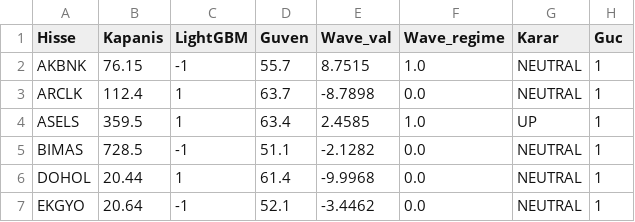
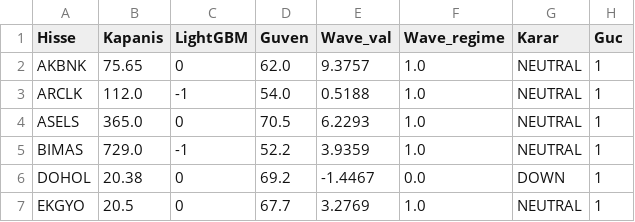
Before and after one commit to efekumru/bist30-pred, a CSV file: data/bist30_tahmin.csv, drawn as a sheet; only a part is shown; the diff covers the shown part only.

Commit message:
tahmin guncellendi

```diff
--- a/data/bist30_tahmin.csv
+++ b/data/bist30_tahmin.csv
@@ -1,7 +1,7 @@
 Hisse,Kapanis,LightGBM,Guven,Wave_val,Wave_regime,Karar,Guc
-AKBNK,76.15,-1,55.7,8.7515,1.0,NEUTRAL,1
-ARCLK,112.4,1,63.7,-8.7898,0.0,NEUTRAL,1
-ASELS,359.5,1,63.4,2.4585,1.0,UP,1
-BIMAS,728.5,-1,51.1,-2.1282,0.0,NEUTRAL,1
-DOHOL,20.44,1,61.4,-9.9968,0.0,NEUTRAL,1
-EKGYO,20.64,-1,52.1,-3.4462,0.0,NEUTRAL,1
+AKBNK,75.65,0,62.0,9.3757,1.0,NEUTRAL,1
+ARCLK,112.0,-1,54.0,0.5188,1.0,NEUTRAL,1
+ASELS,365.0,0,70.5,6.2293,1.0,NEUTRAL,1
+BIMAS,729.0,-1,52.2,3.9359,1.0,NEUTRAL,1
+DOHOL,20.38,0,69.2,-1.4467,0.0,DOWN,1
+EKGYO,20.5,0,67.7,3.2769,1.0,NEUTRAL,1
```
Also changed, not shown: 103 edited cells elsewhere in this file, 1 other file.
